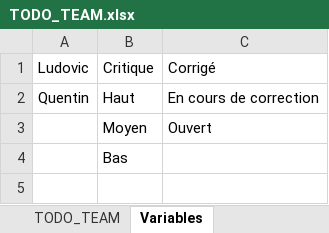
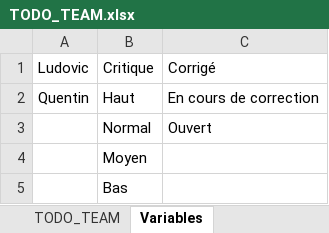
Before and after one commit to IR-Projets/Escape, an Excel workbook: TODO_TEAM.xlsx, sheet Variables, drawn as a sheet; values as stored, in another font and other column widths than the file's, no borders; addresses are those after the commit; the diff names each change by its address in the sheet, - before the commit and + after, or states it on an @@ line.

Commit message:
changement Variables.java

```diff
--- a/TODO_TEAM.xlsx (sheet Variables)
+++ b/TODO_TEAM.xlsx (sheet Variables)
+row 3:  | Normal | Ouvert
-C4: Ouvert
+C4: (empty)
```
Also changed, not shown: sheet TODO_TEAM, 3 other files.
